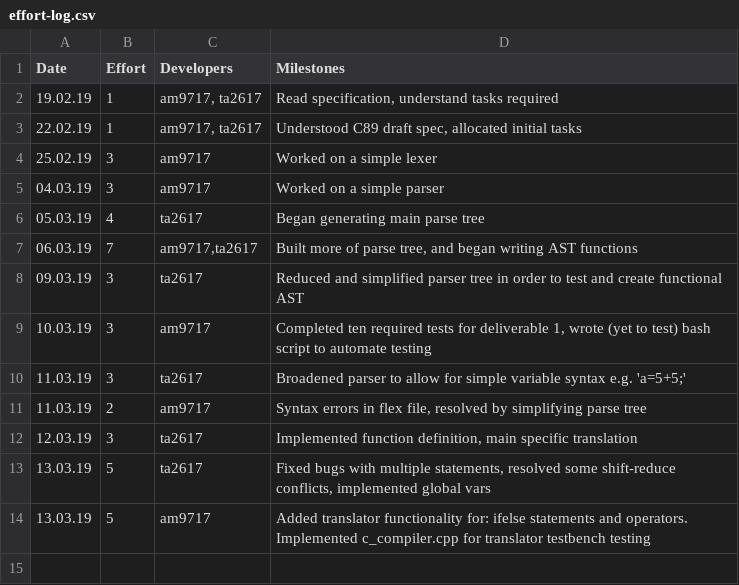
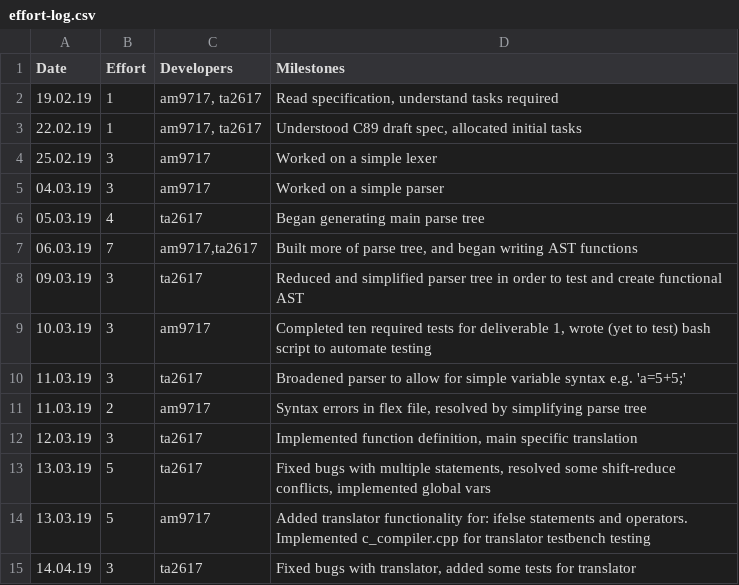
Before and after one commit to tharuraht/C-Compiler-, a CSV file: management/effort-log.csv, drawn as a sheet; the diff names each change by its address in the sheet, - before the commit and + after, or states it on an @@ line.

```diff
--- a/management/effort-log.csv
+++ b/management/effort-log.csv
+row 15: 14.04.19 | 3 | ta2617 | Fixed bugs with translator, added some tests for translator
```
Also changed, not shown: management/milestones.csv, 4 other files.
